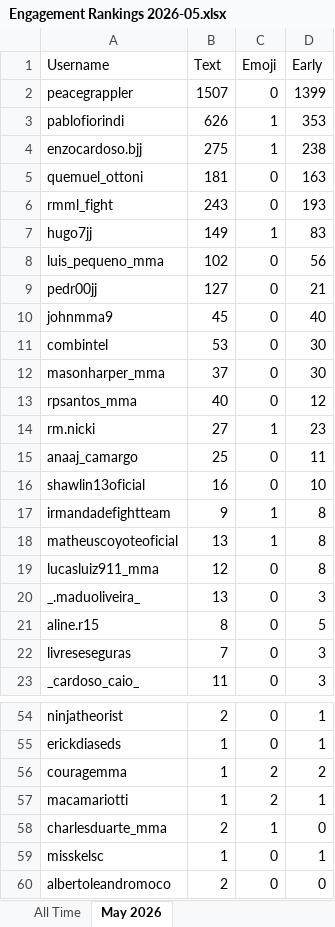
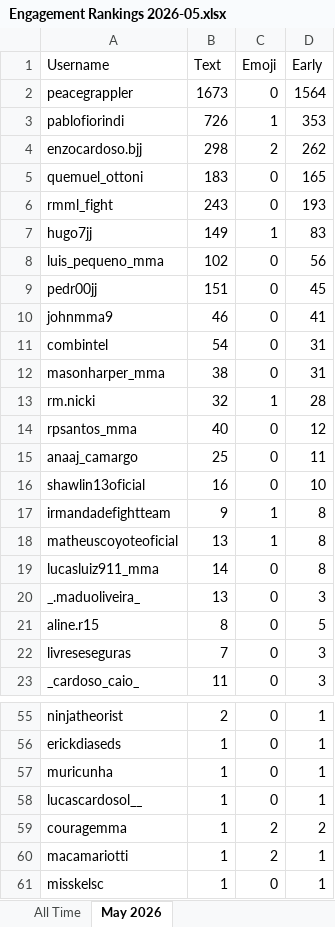
Before and after one commit to paxlucta/peace-grappler, an Excel workbook: Engagement Rankings 2026-05.xlsx, sheet May 2026, drawn as a sheet; only a part is shown, gaps mark what is left out; the shorter side is filled out with more unchanged rows; values as stored, in another font and other column widths than the file's, no borders; removed rows and columns are numbered as before the commit, all else as after; the diff covers the shown part only; the diff names each change by its address in the sheet, - before the commit and + after, or states it on an @@ line.

```diff
--- a/Engagement Rankings 2026-05.xlsx (sheet May 2026)
+++ b/Engagement Rankings 2026-05.xlsx (sheet May 2026)
-B2 (Text): 1507
+B2 (Text): 1673
-D2 (Early): 1399
+D2 (Early): 1564
-B3 (Text): 626
+B3 (Text): 726
-B4 (Text): 275
+B4 (Text): 298
-C4 (Emoji): 1
+C4 (Emoji): 2
-D4 (Early): 238
+D4 (Early): 262
-B5 (Text): 181
+B5 (Text): 183
-D5 (Early): 163
+D5 (Early): 165
-B9 (Text): 127
+B9 (Text): 151
-D9 (Early): 21
+D9 (Early): 45
-B10 (Text): 45
+B10 (Text): 46
-D10 (Early): 40
+D10 (Early): 41
-B11 (Text): 53
+B11 (Text): 54
-D11:D12 (Early): 30
+D11:D12 (Early): 31
-B12 (Text): 37
+B12 (Text): 38
+row 13: rm.nicki | 32 | 1 | 28
-row 14: rm.nicki | 27 | 1 | 23
-B19 (Text): 12
+B19 (Text): 14
+row 57: muricunha | 1 | 0 | 1
+row 58: lucascardosol__ | 1 | 0 | 1
-row 58: charlesduarte_mma | 2 | 1 | 0
```
Also changed, not shown: 7 added rows and 2 removed rows elsewhere in this sheet, sheet All Time, Engagement Rankings.xlsx, 14 other files.
